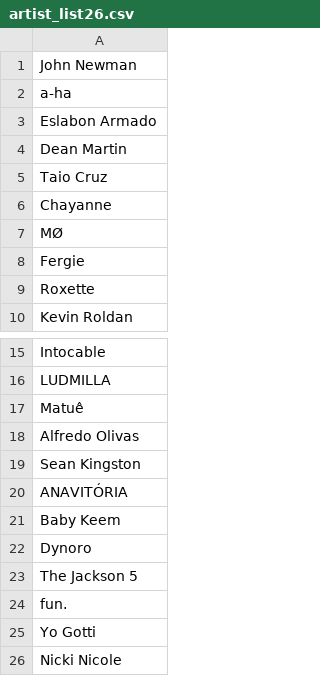
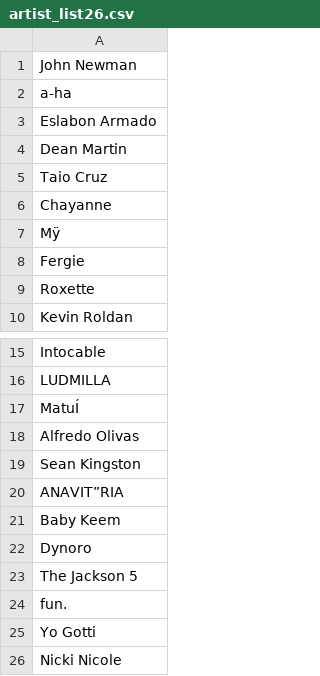
Before and after one commit to ScanonA/CPSC572, a CSV file: Term Project/artist_list26.csv, drawn as a sheet; only a part is shown, gaps mark what is left out; the diff names each change by its address in the sheet, - before the commit and + after, or states it on an @@ line.

```diff
--- a/Term Project/artist_list26.csv
+++ b/Term Project/artist_list26.csv
-A7: MØ
+A7: Mÿ
-A17: Matuê
+A17: MatuÍ
-A20: ANAVITÓRIA
+A20: ANAVIT”RIA
```
Also changed, not shown: Term Project/artist_list10.csv, Term Project/artist_list12.csv, 32 other files.
